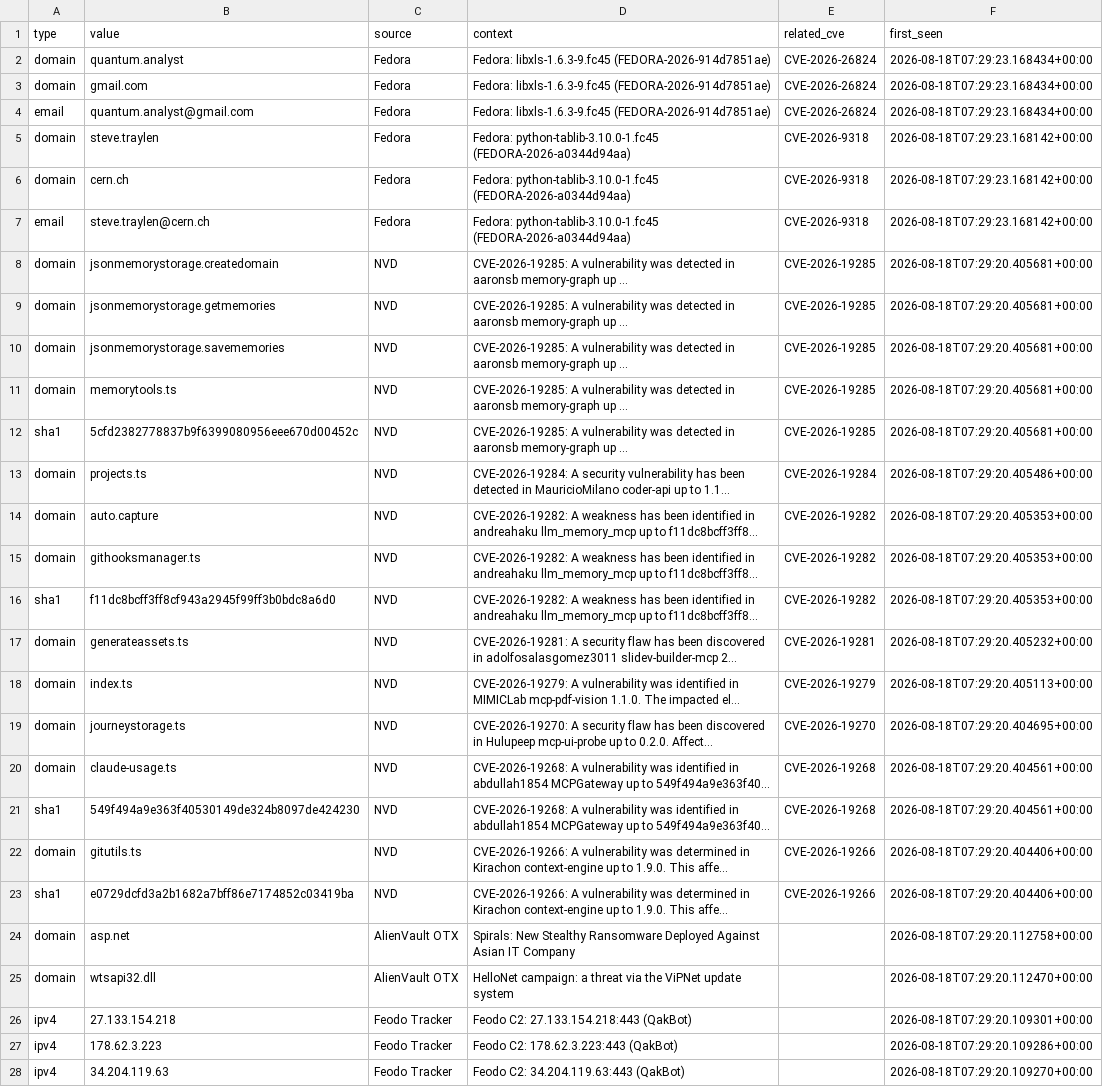
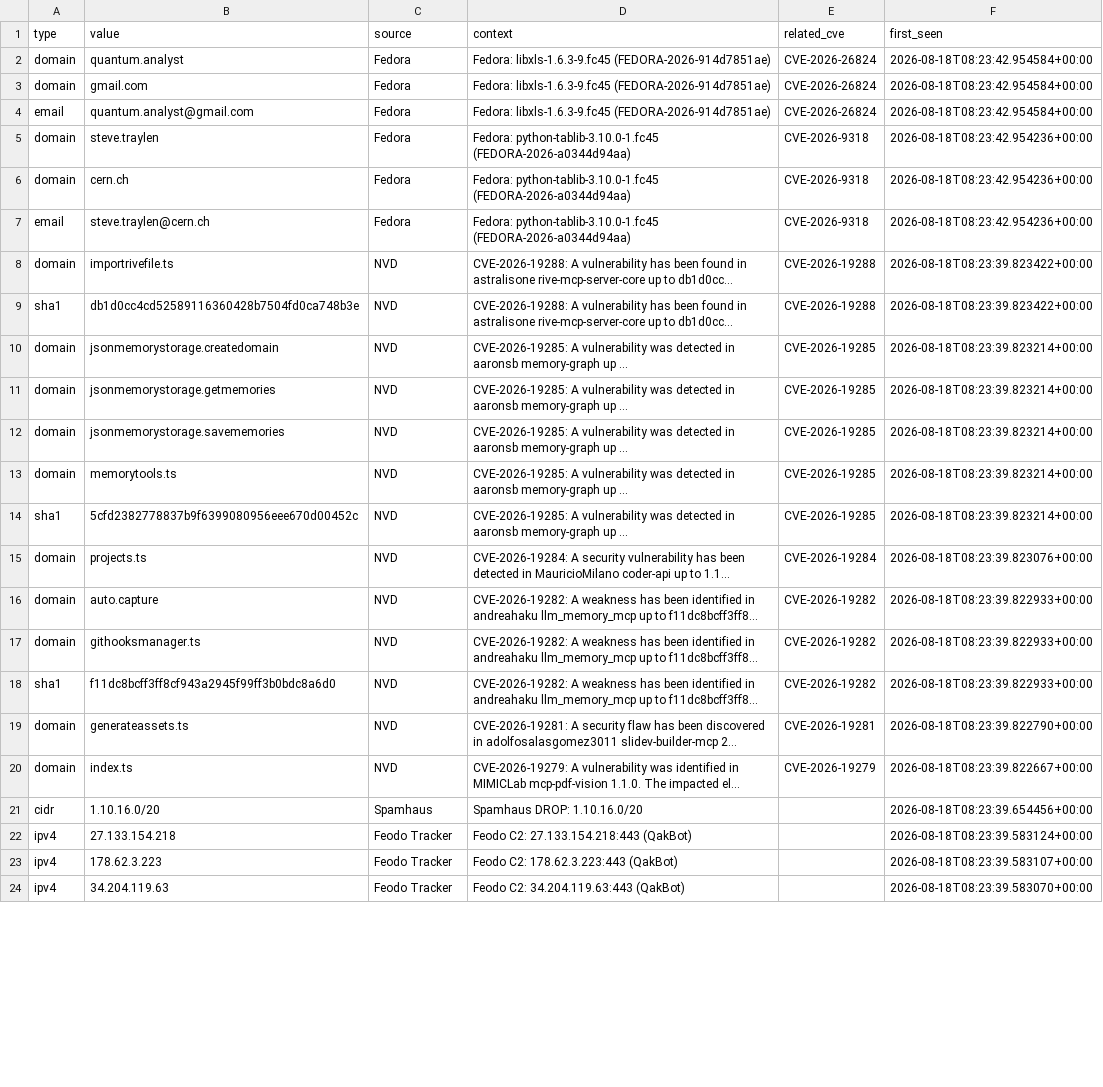
Before and after one commit to priyanshu965/Cyberwatch, a CSV file: data/exports/iocs.csv, drawn as a sheet; only a part is shown; long unchanged cells end in …; removed rows and columns are numbered as before the commit, all else as after; the diff covers the shown part only; the diff names each change by its address in the sheet, - before the commit and + after, or states it on an @@ line.

```diff
--- a/data/exports/iocs.csv
+++ b/data/exports/iocs.csv
-F2:F4 (first_seen): 2026-08-18T07:29:23.168434+00:00
+F2:F4 (first_seen): 2026-08-18T08:23:42.954584+00:00
-F5:F7 (first_seen): 2026-08-18T07:29:23.168142+00:00
+F5:F7 (first_seen): 2026-08-18T08:23:42.954236+00:00
+row 8: domain | importrivefile.ts | NVD | CVE-2026-19288: A vulnerability has been found in astralisone rive-mcp-server-core up to db1d0cc... | CVE-2026-19288 | 2026-08-18T08:23:39.823422+00:00
+row 9: sha1 | db1d0cc4cd52589116360428b7504fd0ca748b3e | NVD | CVE-2026-19288: A vulnerability has been found in astralisone rive-mcp-server-core up to db1d0cc... | CVE-2026-19288 | 2026-08-18T08:23:39.823422+00:00
-F10:F14 (first_seen): 2026-08-18T07:29:20.405681+00:00
+F10:F14 (first_seen): 2026-08-18T08:23:39.823214+00:00
-F15 (first_seen): 2026-08-18T07:29:20.405486+00:00
+F15 (first_seen): 2026-08-18T08:23:39.823076+00:00
-F16:F18 (first_seen): 2026-08-18T07:29:20.405353+00:00
+F16:F18 (first_seen): 2026-08-18T08:23:39.822933+00:00
-F19 (first_seen): 2026-08-18T07:29:20.405232+00:00
+F19 (first_seen): 2026-08-18T08:23:39.822790+00:00
-F20 (first_seen): 2026-08-18T07:29:20.405113+00:00
+F20 (first_seen): 2026-08-18T08:23:39.822667+00:00
-row 19: domain | journeystorage.ts | NVD | CVE-2026-19270: A security flaw has been discovered in Hulupeep mcp-ui-probe up to 0.2.0. Affect... | CVE-2026-19270 | 2026-08-18T07:29:20.404695+00:00
-row 20: domain | claude-usage.ts | NVD | CVE-2026-19268: A vulnerability was identified in abdullah1854 MCPGateway up to 549f494a9e363f40... | CVE-2026-19268 | 2026-08-18T07:29:20.404561+00:00
-row 21: sha1 | 549f494a9e363f40530149de324b8097de424230 | NVD | CVE-2026-19268: A vulnerability was identified in abdullah1854 MCPGateway up to 549f494a9e363f40... | CVE-2026-19268 | 2026-08-18T07:29:20.404561+00:00
-row 22: domain | gitutils.ts | NVD | CVE-2026-19266: A vulnerability was determined in Kirachon context-engine up to 1.9.0. This affe... | CVE-2026-19266 | 2026-08-18T07:29:20.404406+00:00
-row 23: sha1 | e0729dcfd3a2b1682a7bff86e7174852c03419ba | NVD | CVE-2026-19266: A vulnerability was determined in Kirachon context-engine up to 1.9.0. This affe... | CVE-2026-19266 | 2026-08-18T07:29:20.404406+00:00
-row 24: domain | asp.net | AlienVault OTX | Spirals: New Stealthy Ransomware Deployed Against Asian IT Company |  | 2026-08-18T07:29:20.112758+00:00
-row 25: domain | wtsapi32.dll | AlienVault OTX | HelloNet campaign: a threat via the ViPNet update system |  | 2026-08-18T07:29:20.112470+00:00
+row 21: cidr | 1.10.16.0/20 | Spamhaus | Spamhaus DROP: 1.10.16.0/20 |  | 2026-08-18T08:23:39.654456+00:00
-F22 (first_seen): 2026-08-18T07:29:20.109301+00:00
+F22 (first_seen): 2026-08-18T08:23:39.583124+00:00
-F23 (first_seen): 2026-08-18T07:29:20.109286+00:00
+F23 (first_seen): 2026-08-18T08:23:39.583107+00:00
-F24 (first_seen): 2026-08-18T07:29:20.109270+00:00
+F24 (first_seen): 2026-08-18T08:23:39.583070+00:00
```
Also changed, not shown: 1 removed row and 2 edited cells elsewhere in this file, 7 other files.
